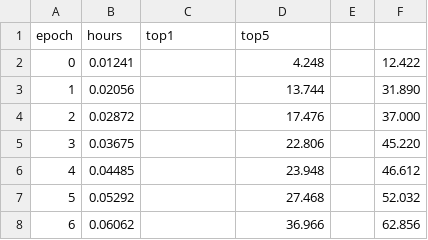
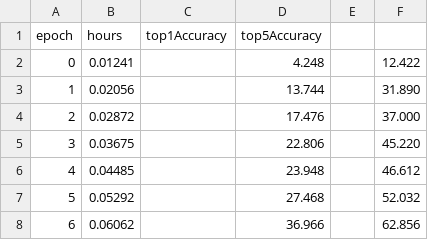
Before and after one commit to stanford-futuredata/dawn-bench-entries, a TSV file: ImageNet/train/dawn_8_machine_19min.tsv, drawn as a sheet; only a part is shown.

Commit message:
Fixing column headers

```diff
--- a/ImageNet/train/dawn_8_machine_19min.tsv
+++ b/ImageNet/train/dawn_8_machine_19min.tsv
@@ -1,2 +1,2 @@
-epoch	hours	top1	top5
+epoch	hours	top1Accuracy	top5Accuracy
 0	0.01241		4.248		12.422
```
